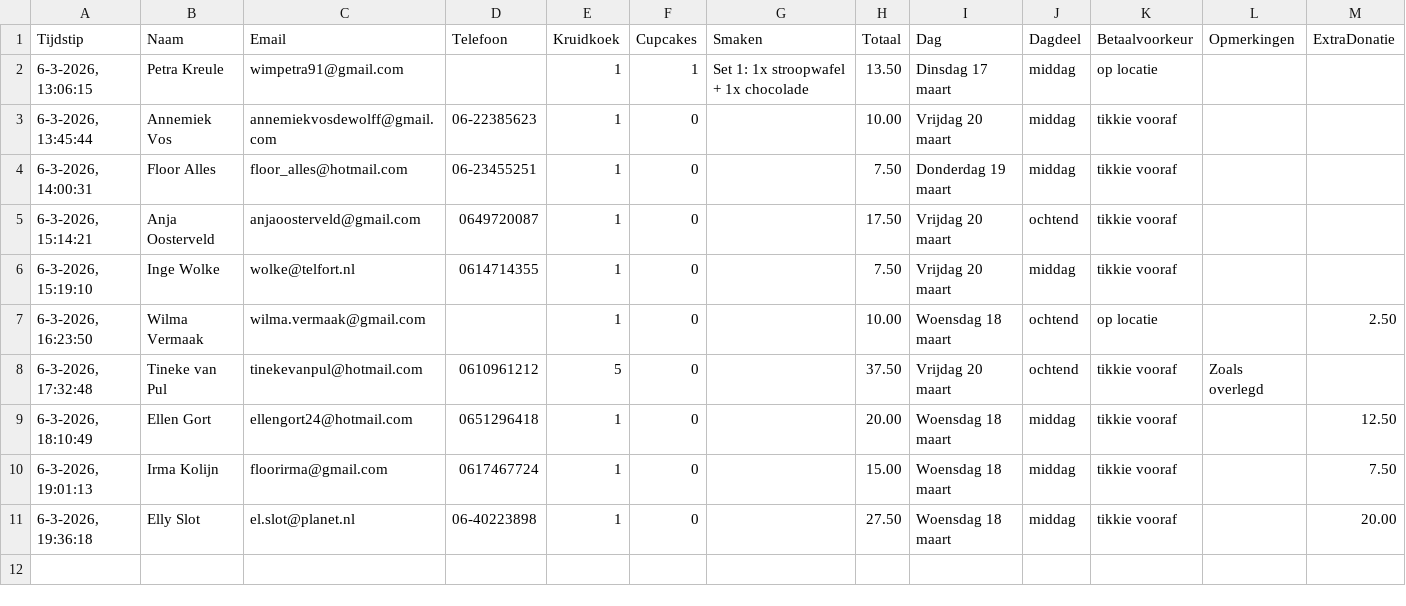
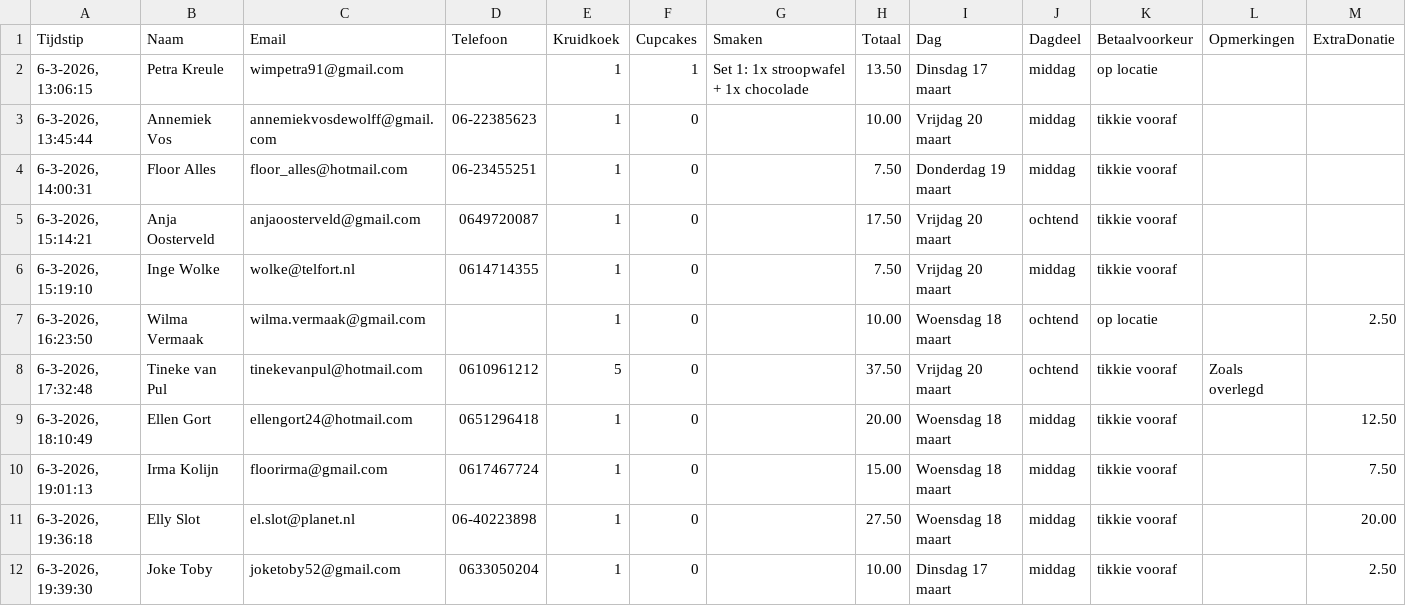
Before and after one commit to cjslabbekoorn-cmd/bakactie-Henco, a CSV file: bestellingen.csv, drawn as a sheet; the diff names each change by its address in the sheet, - before the commit and + after, or states it on an @@ line.

Commit message:
Nieuwe bestelling

```diff
--- a/bestellingen.csv
+++ b/bestellingen.csv
+row 12: 6-3-2026, 19:39:30 | Joke Toby | joketoby52@gmail.com | 0633050204 | 1 | 0 |  | 10.00 | Dinsdag 17 maart | middag | tikkie vooraf |  | 2.50
```
